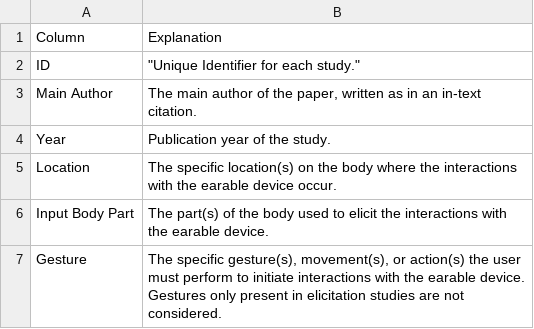
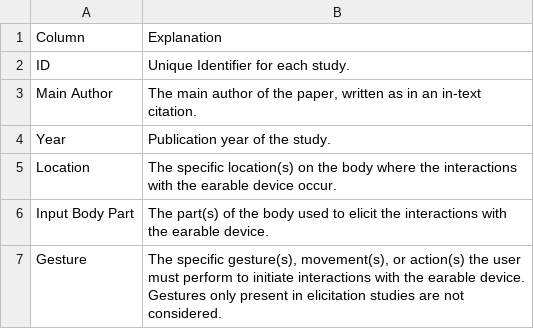
Before and after one commit to OpenEarable/earXplore, a CSV file: explanations.csv, drawn as a sheet; only a part is shown; the diff covers the shown part only.

```diff
--- a/explanations.csv
+++ b/explanations.csv
@@ -1,3 +1,3 @@
 Column,Explanation
-ID," ""Unique Identifier for each study."""
+ID,Unique Identifier for each study.
 Main Author,"The main author of the paper, written as in an in-text citation."
```
Also changed, not shown: 9 added rows, 7 removed rows, 2 moved rows and 12 edited cells elsewhere in this file, 4 other files.
